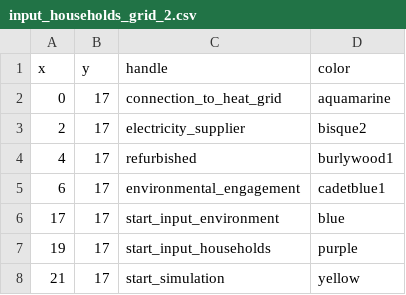
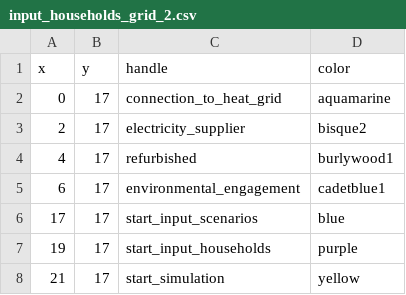
Before and after one commit to quarree100/qScope_frontend, a CSV file: q100viz/settings/input_households_grid_2.csv, drawn as a sheet.

Commit message:
replace environment -> scenarios - and more logical simulation mode structure

```diff
--- a/q100viz/settings/input_households_grid_2.csv
+++ b/q100viz/settings/input_households_grid_2.csv
@@ -5,3 +5,3 @@ x,y,handle,color
 6,17,environmental_engagement,cadetblue1
-17,17,start_input_environment,blue
+17,17,start_input_scenarios,blue
 19,17,start_input_households,purple
```
Also changed, not shown: 20 other files.
